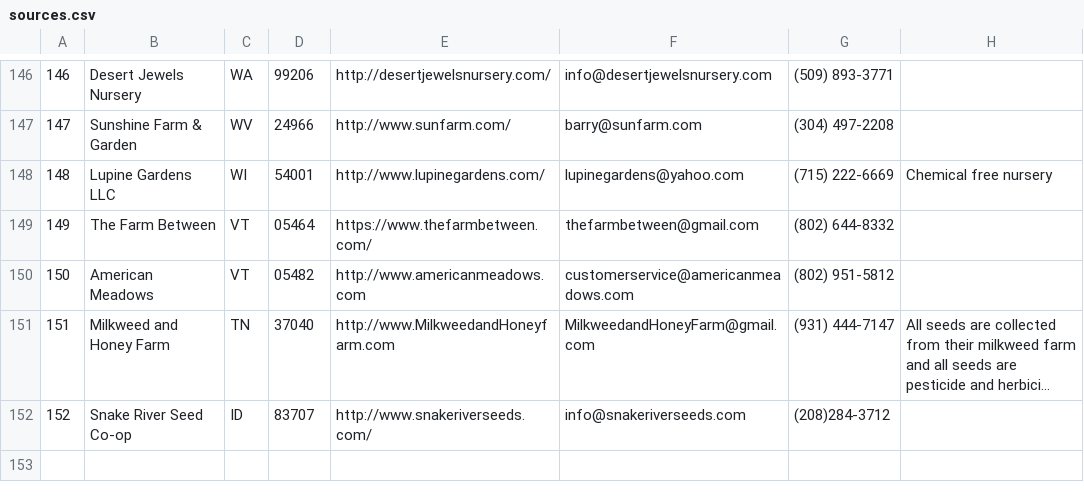
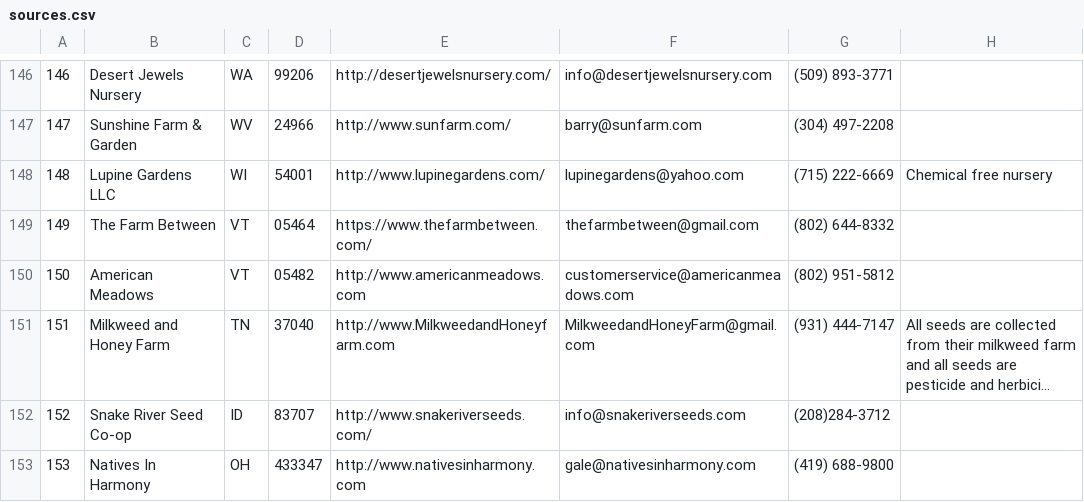
Before and after one commit to haileyxerces/MilkweedTables, a CSV file: sources.csv, drawn as a sheet; only a part is shown, gaps mark what is left out; long unchanged cells end in ….

Commit message:
Natives In Harmony

```diff
--- a/sources.csv
+++ b/sources.csv
@@ -152 +152,2 @@
 152,Snake River Seed Co-op,ID,83707,http://www.snakeriverseeds.com/,info@snakeriverseeds.com,(208)284-3712,,
+153,Natives In Harmony,OH,433347,http://www.nativesinharmony.com,gale@nativesinharmony.com,(419) 688-9800,,
```
